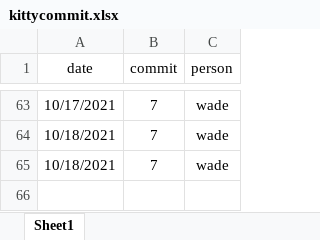
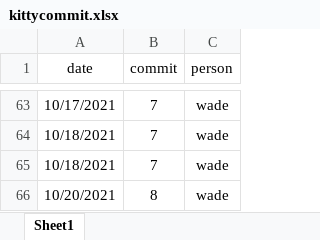
Before and after one commit to zoujiehahaha/KittyG, an Excel workbook: kittycommit.xlsx, sheet Sheet1, drawn as a sheet; only a part is shown, gaps mark what is left out; values as stored, in another font and other column widths than the file's, no borders; the diff names each change by its address in the sheet, - before the commit and + after, or states it on an @@ line.

```diff
--- a/kittycommit.xlsx (sheet Sheet1)
+++ b/kittycommit.xlsx (sheet Sheet1)
+row 66: 10/20/2021 | 8 | wade
```
Also changed, not shown: 1 other file.
